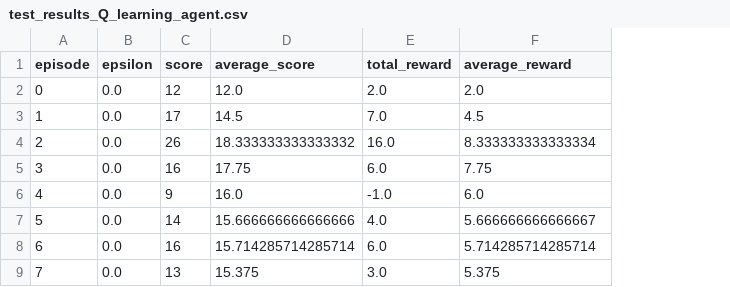
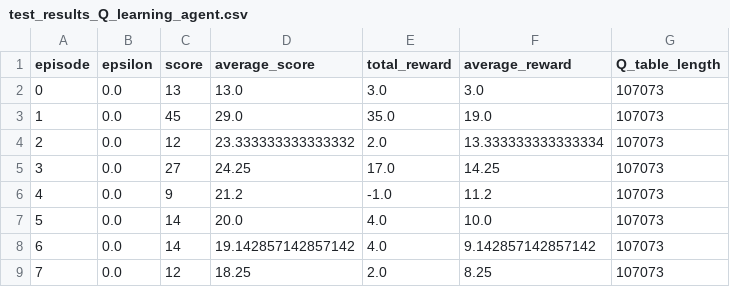
Before and after one commit to coolsgupta/atari_games, a CSV file: Cartpole/test_results_Q_learning_agent.csv, drawn as a sheet; only a part is shown; the diff covers the shown part only; the diff names each change by its address in the sheet, - before the commit and + after, or states it on an @@ line.

```diff
--- a/Cartpole/test_results_Q_learning_agent.csv
+++ b/Cartpole/test_results_Q_learning_agent.csv
+column G (Q_table_length), rows 2-9: all 107073
-C2 (score): 12
+C2 (score): 13
-D2 (average_score): 12.0
+D2 (average_score): 13.0
-E2 (total_reward): 2.0
+E2 (total_reward): 3.0
-F2 (average_reward): 2.0
+F2 (average_reward): 3.0
-C3 (score): 17
+C3 (score): 45
-D3 (average_score): 14.5
+D3 (average_score): 29.0
-E3 (total_reward): 7.0
+E3 (total_reward): 35.0
-F3 (average_reward): 4.5
+F3 (average_reward): 19.0
-C4 (score): 26
+C4 (score): 12
-D4 (average_score): 18.333333333333332
+D4 (average_score): 23.333333333333332
-E4 (total_reward): 16.0
+E4 (total_reward): 2.0
-F4 (average_reward): 8.333333333333334
+F4 (average_reward): 13.333333333333334
-C5 (score): 16
+C5 (score): 27
-D5 (average_score): 17.75
+D5 (average_score): 24.25
-E5 (total_reward): 6.0
+E5 (total_reward): 17.0
-F5 (average_reward): 7.75
+F5 (average_reward): 14.25
-D6 (average_score): 16.0
+D6 (average_score): 21.2
-F6 (average_reward): 6.0
+F6 (average_reward): 11.2
-D7 (average_score): 15.666666666666666
+D7 (average_score): 20.0
-F7 (average_reward): 5.666666666666667
+F7 (average_reward): 10.0
-C8 (score): 16
+C8 (score): 14
-D8 (average_score): 15.714285714285714
+D8 (average_score): 19.142857142857142
-E8 (total_reward): 6.0
+E8 (total_reward): 4.0
-F8 (average_reward): 5.714285714285714
+F8 (average_reward): 9.142857142857142
-C9 (score): 13
+C9 (score): 12
-D9 (average_score): 15.375
+D9 (average_score): 18.25
-E9 (total_reward): 3.0
+E9 (total_reward): 2.0
-F9 (average_reward): 5.375
+F9 (average_reward): 8.25
```
Also changed, not shown: 168 edited cells elsewhere in this file, Cartpole/results_random_guessing.csv, Mountain_Car/test_results_DQN_model_2.csv, 14 other files.
